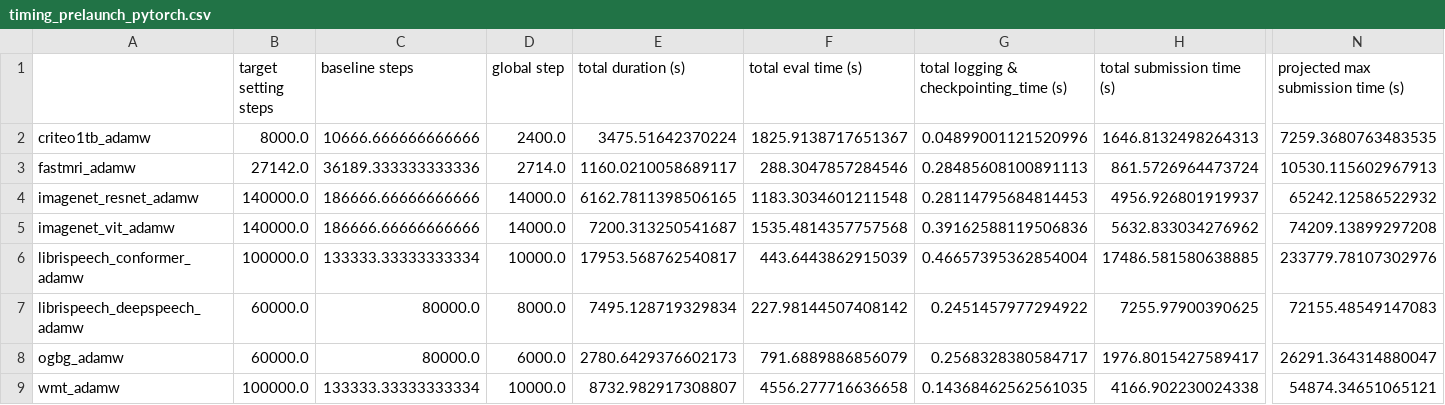
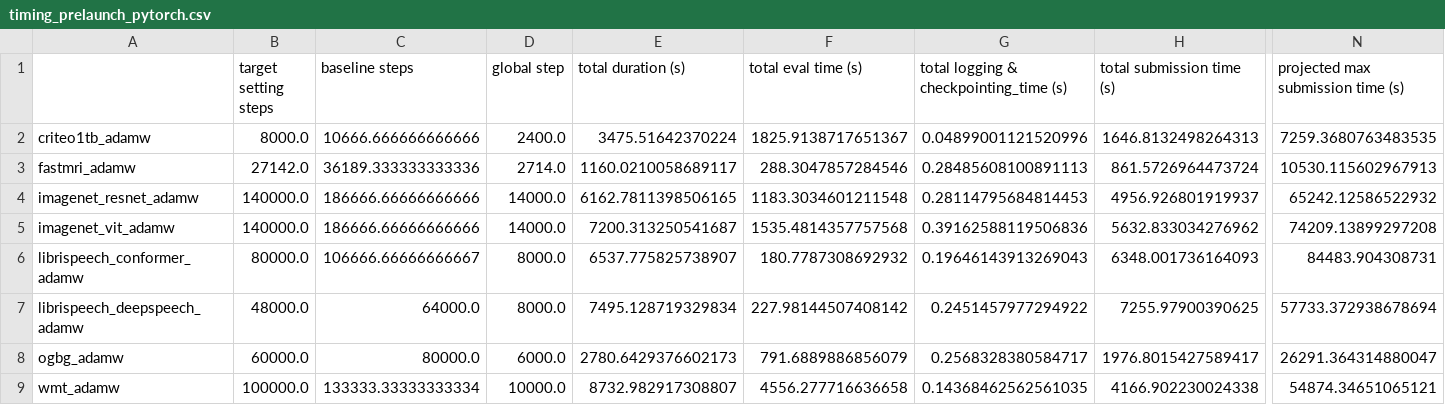
Before and after one commit to priyakasimbeg/algo-efficiency-benchmark-utils, a CSV file: tables/timing_prelaunch_pytorch/timing_prelaunch_pytorch.csv, drawn as a sheet; only a part is shown, gaps mark what is left out; the diff covers the shown part only; the diff names each change by its address in the sheet, - before the commit and + after, or states it on an @@ line.

Commit message:
validation target

```diff
--- a/tables/timing_prelaunch_pytorch/timing_prelaunch_pytorch.csv
+++ b/tables/timing_prelaunch_pytorch/timing_prelaunch_pytorch.csv
-B6 (target setting steps): 100000.0
+B6 (target setting steps): 80000.0
-C6 (baseline steps): 133333.33333333334
+C6 (baseline steps): 106666.66666666667
-D6 (global step): 10000.0
+D6 (global step): 8000.0
-E6 (total duration (s)): 17953.568762540817
+E6 (total duration (s)): 6537.775825738907
-F6 (total eval time (s)): 443.6443862915039
+F6 (total eval time (s)): 180.7787308692932
-G6: 0.46657395362854004
+G6: 0.19646143913269043
-H6 (total submission time (s)): 17486.581580638885
+H6 (total submission time (s)): 6348.001736164093
-N6: 233779.78107302976
+N6: 84483.904308731
-B7 (target setting steps): 60000.0
+B7 (target setting steps): 48000.0
-C7 (baseline steps): 80000.0
+C7 (baseline steps): 64000.0
-N7: 72155.48549147083
+N7: 57733.372938678694
```
Also changed, not shown: 5 edited cells elsewhere in this file, tables/timing_prelaunch_jax/timing_prelaunch_jax.csv, 3 other files.
